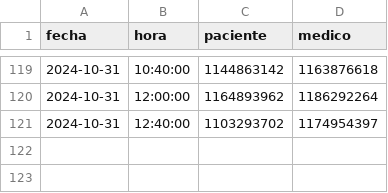
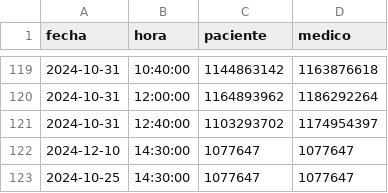
Before and after one commit to lebuas/citas, a CSV file: src/data/citas.csv, drawn as a sheet; only a part is shown, gaps mark what is left out; the diff names each change by its address in the sheet, - before the commit and + after, or states it on an @@ line.

```diff
--- a/src/data/citas.csv
+++ b/src/data/citas.csv
+row 122: 2024-12-10 | 14:30:00 | 1077647 | 1077647
+row 123: 2024-10-25 | 14:30:00 | 1077647 | 1077647
```
Also changed, not shown: 3 other files.
